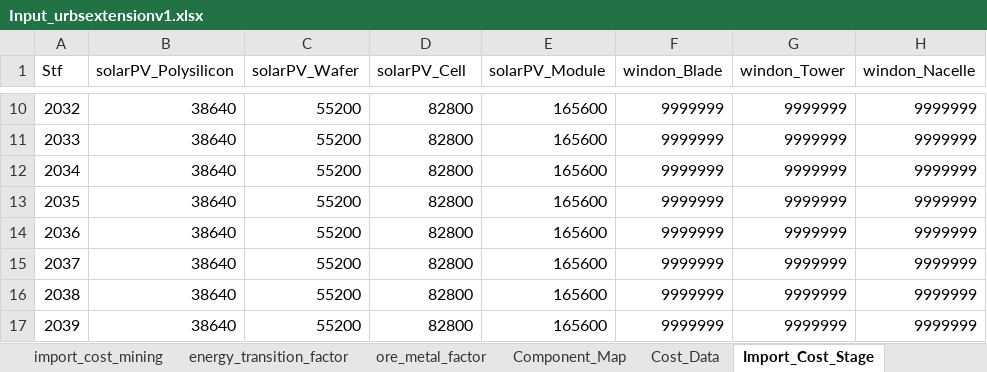
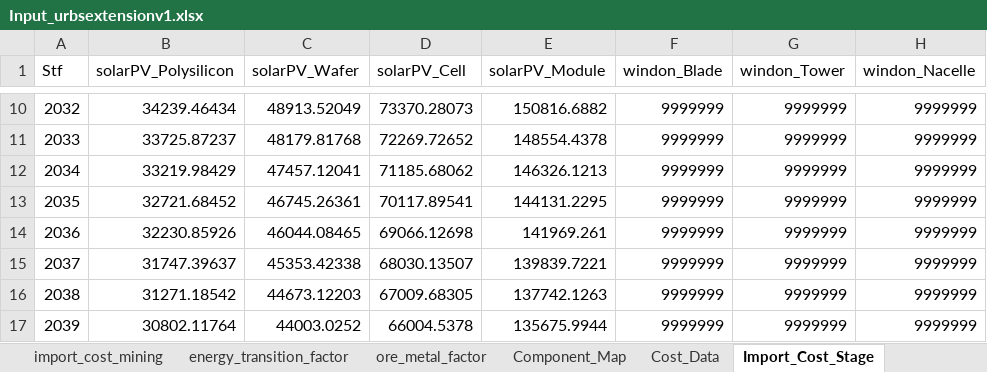
Before and after one commit to oitzingermaximilian/urbs-materials, an Excel workbook: Input_urbsextensionv1.xlsx, sheet Import_Cost_Stage, drawn as a sheet; only a part is shown, gaps mark what is left out; values as stored, in another font and other column widths than the file's, no borders; the diff covers the shown part only; the diff names each change by its address in the sheet, - before the commit and + after, or states it on an @@ line.

Commit message:
Refactors and enhances LCOE calculation
Introduces a new LCOE calculation script and integrates single-tech learning and scrap cost reductions.

This commit includes significant changes to the LCOE calculation, focusing on solar PV. It introduces a new script (LCOE.py) for explicit energy cost calculation and integrates it with new modules for single-technology learning and scrap cost reduction. These changes enable more detailed and accurate LCOE modeling, especially for solar PV manufacturing, by incorporating learning curve effects and the impact of recycling on material costs. The NZIA target is also modified, with strict targets now applying only to Solar PV.

```diff
--- a/Input_urbsextensionv1.xlsx (sheet Import_Cost_Stage)
+++ b/Input_urbsextensionv1.xlsx (sheet Import_Cost_Stage)
-B10 (solarPV_Polysilicon): 38640
+B10 (solarPV_Polysilicon): 34239.46434
-C10 (solarPV_Wafer): 55200
+C10 (solarPV_Wafer): 48913.52049
-D10 (solarPV_Cell): 82800
+D10 (solarPV_Cell): 73370.28073
-E10 (solarPV_Module): 165600
+E10 (solarPV_Module): 150816.6882
-B11 (solarPV_Polysilicon): 38640
+B11 (solarPV_Polysilicon): 33725.87237
-C11 (solarPV_Wafer): 55200
+C11 (solarPV_Wafer): 48179.81768
-D11 (solarPV_Cell): 82800
+D11 (solarPV_Cell): 72269.72652
-E11 (solarPV_Module): 165600
+E11 (solarPV_Module): 148554.4378
-B12 (solarPV_Polysilicon): 38640
+B12 (solarPV_Polysilicon): 33219.98429
-C12 (solarPV_Wafer): 55200
+C12 (solarPV_Wafer): 47457.12041
-D12 (solarPV_Cell): 82800
+D12 (solarPV_Cell): 71185.68062
-E12 (solarPV_Module): 165600
+E12 (solarPV_Module): 146326.1213
-B13 (solarPV_Polysilicon): 38640
+B13 (solarPV_Polysilicon): 32721.68452
-C13 (solarPV_Wafer): 55200
+C13 (solarPV_Wafer): 46745.26361
-D13 (solarPV_Cell): 82800
+D13 (solarPV_Cell): 70117.89541
-E13 (solarPV_Module): 165600
+E13 (solarPV_Module): 144131.2295
-B14 (solarPV_Polysilicon): 38640
+B14 (solarPV_Polysilicon): 32230.85926
-C14 (solarPV_Wafer): 55200
+C14 (solarPV_Wafer): 46044.08465
-D14 (solarPV_Cell): 82800
+D14 (solarPV_Cell): 69066.12698
-E14 (solarPV_Module): 165600
+E14 (solarPV_Module): 141969.261
-B15 (solarPV_Polysilicon): 38640
+B15 (solarPV_Polysilicon): 31747.39637
-C15 (solarPV_Wafer): 55200
+C15 (solarPV_Wafer): 45353.42338
-D15 (solarPV_Cell): 82800
+D15 (solarPV_Cell): 68030.13507
-E15 (solarPV_Module): 165600
+E15 (solarPV_Module): 139839.7221
-B16 (solarPV_Polysilicon): 38640
+B16 (solarPV_Polysilicon): 31271.18542
-C16 (solarPV_Wafer): 55200
+C16 (solarPV_Wafer): 44673.12203
-D16 (solarPV_Cell): 82800
+D16 (solarPV_Cell): 67009.68305
-E16 (solarPV_Module): 165600
+E16 (solarPV_Module): 137742.1263
-B17 (solarPV_Polysilicon): 38640
+B17 (solarPV_Polysilicon): 30802.11764
-C17 (solarPV_Wafer): 55200
+C17 (solarPV_Wafer): 44003.0252
-D17 (solarPV_Cell): 82800
+D17 (solarPV_Cell): 66004.5378
-E17 (solarPV_Module): 165600
+E17 (solarPV_Module): 135675.9944
```
Also changed, not shown: 73 edited cells elsewhere in this sheet, sheet mining_limit, sheet mining_cost, sheet import_cost_mining, sheet Material_Intensity, sheet Cost_Data, 17 other files.
